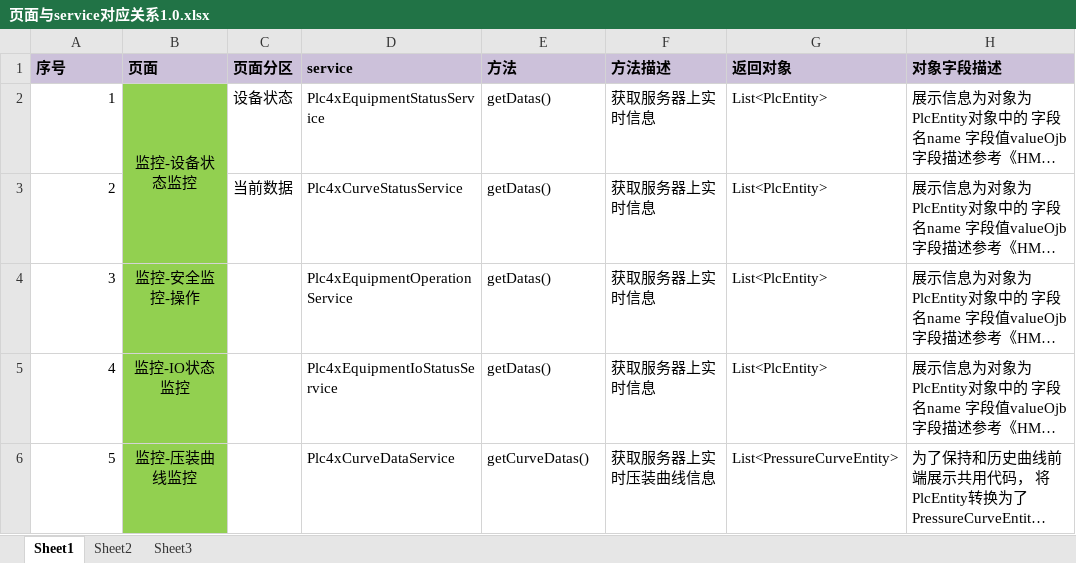
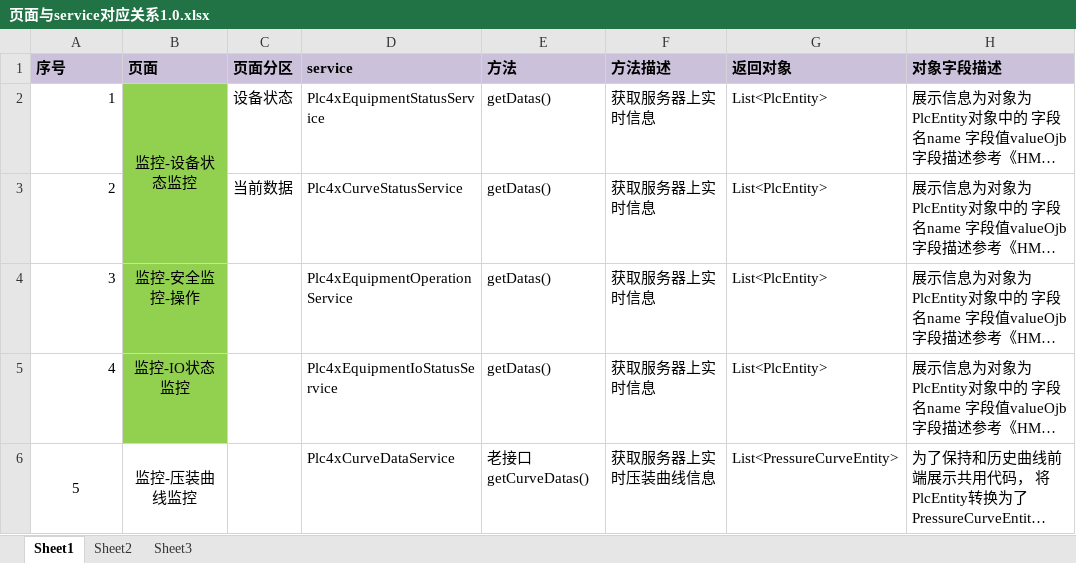
Before and after one commit to chneusbei/hmi_manager, an Excel workbook: src/doc/页面与service对应关系1.0.xlsx, sheet Sheet1, drawn as a sheet; only a part is shown; long unchanged cells end in …; values as stored, in another font and other column widths than the file's, no borders; the diff covers the shown part only; the diff names each change by its address in the sheet, - before the commit and + after, or states it on an @@ line.

```diff
--- a/src/doc/页面与service对应关系1.0.xlsx (sheet Sheet1)
+++ b/src/doc/页面与service对应关系1.0.xlsx (sheet Sheet1)
-A6 alignment: right
+A6 alignment: center
+A6:A7 merged
-B6 fill: #92D050
+B6 fill: none
+B6:B7 merged
-E6 (方法): getCurveDatas()
+E6 (方法): 老接口getCurveDatas()
```
Also changed, not shown: 1 added row and row numbers in column A elsewhere in this sheet, 4 other files.
